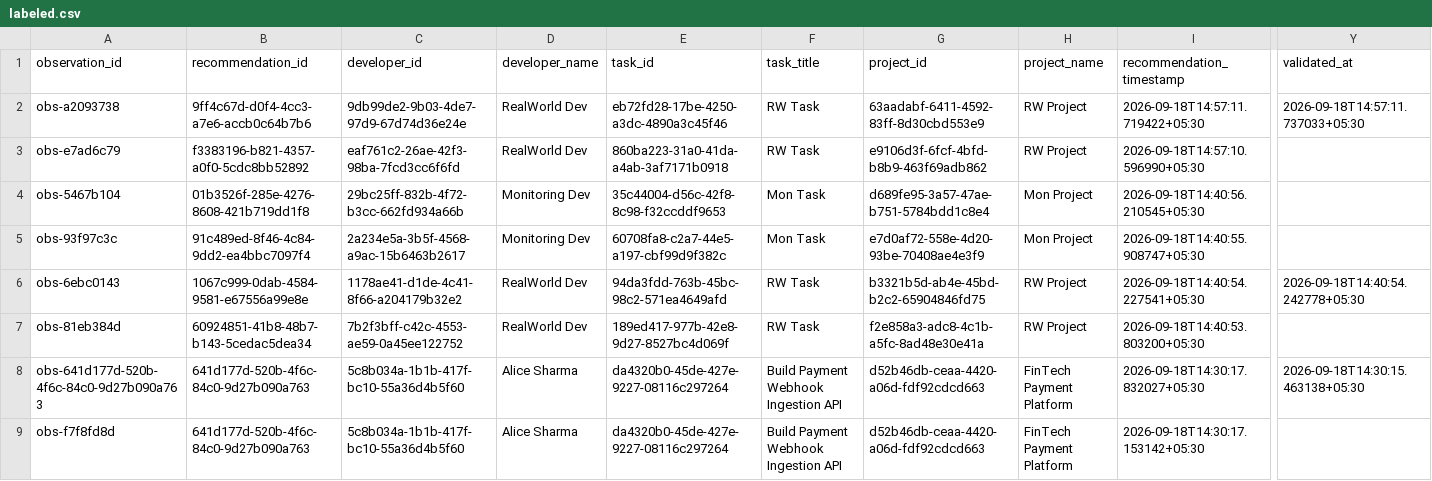
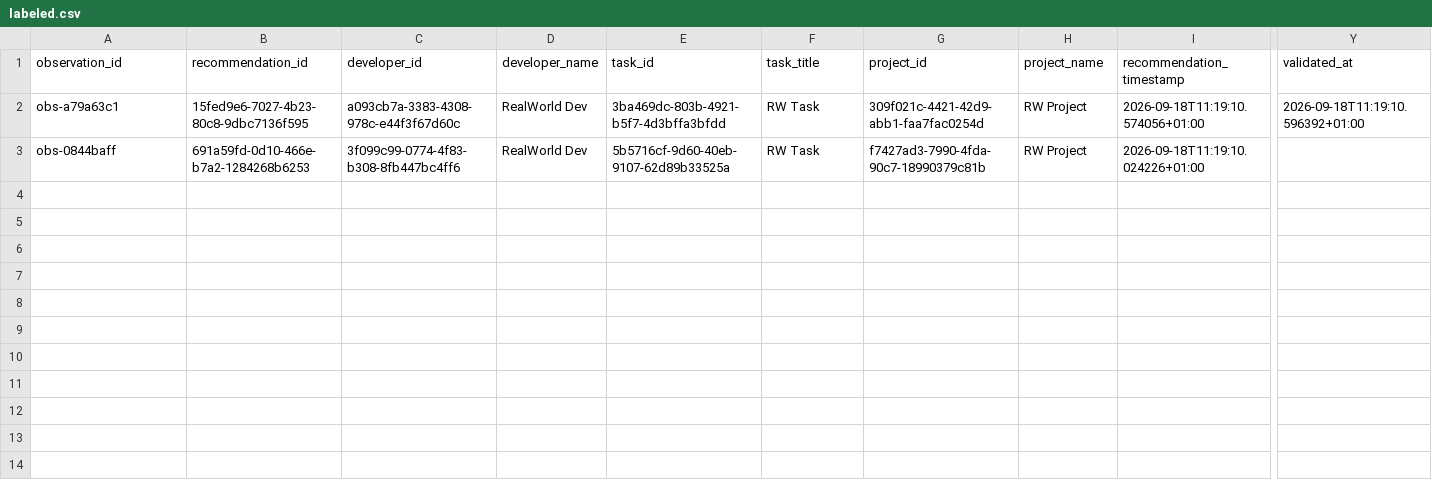
Before and after one commit to dharakoriya/developer-recommendation-ai, a CSV file: research/dataset/realworld/labeled.csv, drawn as a sheet; only a part is shown, gaps mark what is left out; removed rows and columns are numbered as before the commit, all else as after; rows hold the shown columns only; the diff names each change by its address in the sheet, - before the commit and + after, or states it on an @@ line.

```diff
--- a/research/dataset/realworld/labeled.csv
+++ b/research/dataset/realworld/labeled.csv
-row 2: obs-a2093738 | 9ff4c67d-d0f4-4cc3-a7e6-accb0c64b7b6 | 9db99de2-9b03-4de7-97d9-67d74d36e24e | RealWorld Dev | eb72fd28-17be-4250-a3dc-4890a3c45f46 | RW Task | 63aadabf-6411-4592-83ff-8d30cbd553e9 | RW Project | 2026-09-18T14:57:11.719422+05:30 | 2026-09-18T14:57:11.737033+05:30
-row 3: obs-e7ad6c79 | f3383196-b821-4357-a0f0-5cdc8bb52892 | eaf761c2-26ae-42f3-98ba-7fcd3cc6f6fd | RealWorld Dev | 860ba223-31a0-41da-a4ab-3af7171b0918 | RW Task | e9106d3f-6fcf-4bfd-b8b9-463f69adb862 | RW Project | 2026-09-18T14:57:10.596990+05:30
-row 4: obs-5467b104 | 01b3526f-285e-4276-8608-421b719dd1f8 | 29bc25ff-832b-4f72-b3cc-662fd934a66b | Monitoring Dev | 35c44004-d56c-42f8-8c98-f32ccddf9653 | Mon Task | d689fe95-3a57-47ae-b751-5784bdd1c8e4 | Mon Project | 2026-09-18T14:40:56.210545+05:30
-row 5: obs-93f97c3c | 91c489ed-8f46-4c84-9dd2-ea4bbc7097f4 | 2a234e5a-3b5f-4568-a9ac-15b6463b2617 | Monitoring Dev | 60708fa8-c2a7-44e5-a197-cbf99d9f382c | Mon Task | e7d0af72-558e-4d20-93be-70408ae4e3f9 | Mon Project | 2026-09-18T14:40:55.908747+05:30
-A2 (observation_id): obs-6ebc0143
+A2 (observation_id): obs-a79a63c1
-B2 (recommendation_id): 1067c999-0dab-4584-9581-e67556a99e8e
+B2 (recommendation_id): 15fed9e6-7027-4b23-80c8-9dbc7136f595
-C2 (developer_id): 1178ae41-d1de-4c41-8f66-a204179b32e2
+C2 (developer_id): a093cb7a-3383-4308-978c-e44f3f67d60c
-E2 (task_id): 94da3fdd-763b-45bc-98c2-571ea4649afd
+E2 (task_id): 3ba469dc-803b-4921-b5f7-4d3bffa3bfdd
-G2 (project_id): b3321b5d-ab4e-45bd-b2c2-65904846fd75
+G2 (project_id): 309f021c-4421-42d9-abb1-faa7fac0254d
-I2 (recommendation_timestamp): 2026-09-18T14:40:54.227541+05:30
+I2 (recommendation_timestamp): 2026-09-18T11:19:10.574056+01:00
-Y2 (validated_at): 2026-09-18T14:40:54.242778+05:30
+Y2 (validated_at): 2026-09-18T11:19:10.596392+01:00
-A3 (observation_id): obs-81eb384d
+A3 (observation_id): obs-0844baff
-B3 (recommendation_id): 60924851-41b8-48b7-b143-5cedac5dea34
+B3 (recommendation_id): 691a59fd-0d10-466e-b7a2-1284268b6253
-C3 (developer_id): 7b2f3bff-c42c-4553-ae59-0a45ee122752
+C3 (developer_id): 3f099c99-0774-4f83-b308-8fb447bc4ff6
-E3 (task_id): 189ed417-977b-42e8-9d27-8527bc4d069f
+E3 (task_id): 5b5716cf-9d60-40eb-9107-62d89b33525a
-G3 (project_id): f2e858a3-adc8-4c1b-a5fc-8ad48e30e41a
+G3 (project_id): f7427ad3-7990-4fda-90c7-18990379c81b
-I3 (recommendation_timestamp): 2026-09-18T14:40:53.803200+05:30
+I3 (recommendation_timestamp): 2026-09-18T11:19:10.024226+01:00
-row 8: obs-641d177d-520b-4f6c-84c0-9d27b090a763 | 641d177d-520b-4f6c-84c0-9d27b090a763 | 5c8b034a-1b1b-417f-bc10-55a36d4b5f60 | Alice Sharma | da4320b0-45de-427e-9227-08116c297264 | Build Payment Webhook Ingestion API | d52b46db-ceaa-4420-a06d-fdf92cdcd663 | FinTech Payment Platform | 2026-09-18T14:30:17.832027+05:30 | 2026-09-18T14:30:15.463138+05:30
-row 9: obs-f7f8fd8d | 641d177d-520b-4f6c-84c0-9d27b090a763 | 5c8b034a-1b1b-417f-bc10-55a36d4b5f60 | Alice Sharma | da4320b0-45de-427e-9227-08116c297264 | Build Payment Webhook Ingestion API | d52b46db-ceaa-4420-a06d-fdf92cdcd663 | FinTech Payment Platform | 2026-09-18T14:30:17.153142+05:30
```
Also changed, not shown: research/dataset/realworld/validated.csv, 7 other files.
